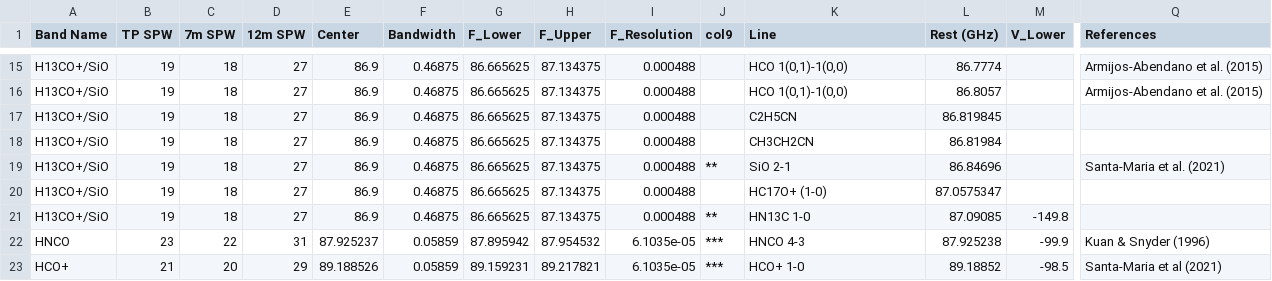
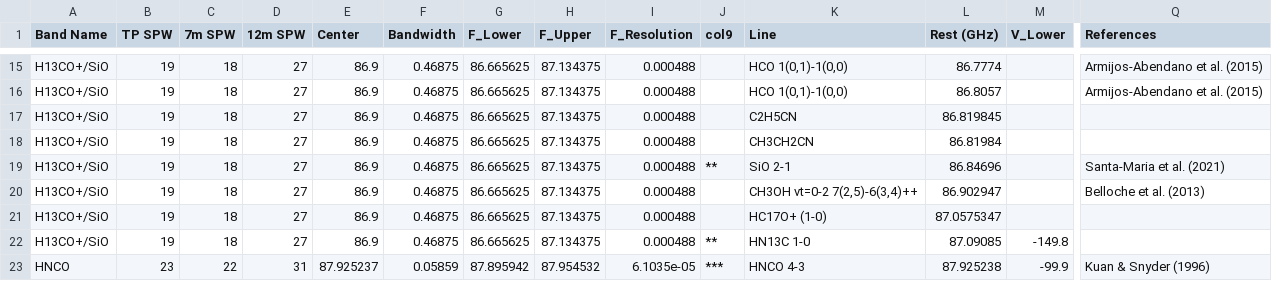
Before and after one commit to ACES-CMZ/reduction_ACES, a CSV file: aces/data/tables/linelist.csv, drawn as a sheet; only a part is shown, gaps mark what is left out; the shorter side is filled out with more unchanged rows; rows hold the shown columns only; the diff names each change by its address in the sheet, - before the commit and + after, or states it on an @@ line.

```diff
--- a/aces/data/tables/linelist.csv
+++ b/aces/data/tables/linelist.csv
+row 20: H13CO+/SiO | 19 | 18 | 27 | 86.9 | 0.46875 | 86.665625 | 87.134375 | 0.000488 |  | CH3OH vt=0-2 7(2,5)-6(3,4)++ | 86.902947 |  | Belloche et al. (2013)
```
Also changed, not shown: 3 other files.
